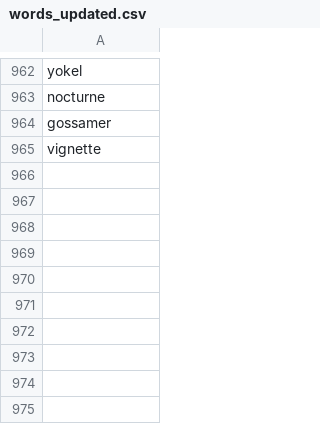
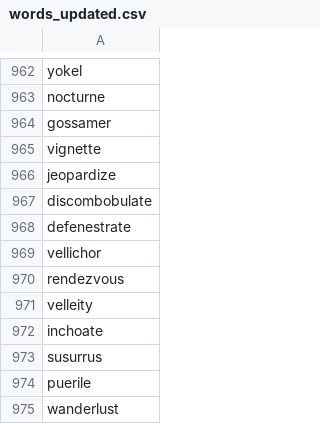
Before and after one commit to lachlanchen/WordsCardEink, a CSV file: data/words_updated.csv, drawn as a sheet; only a part is shown, gaps mark what is left out.

```diff
--- a/data/words_updated.csv
+++ b/data/words_updated.csv
@@ -965 +965,11 @@ gossamer
 vignette
+jeopardize
+discombobulate
+defenestrate
+vellichor
+rendezvous
+velleity
+inchoate
+susurrus
+puerile
+wanderlust
```
Also changed, not shown: data/word_examples.csv, 6 other files.
